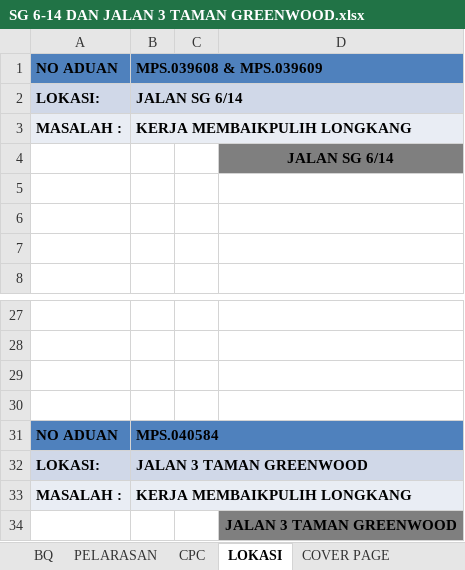
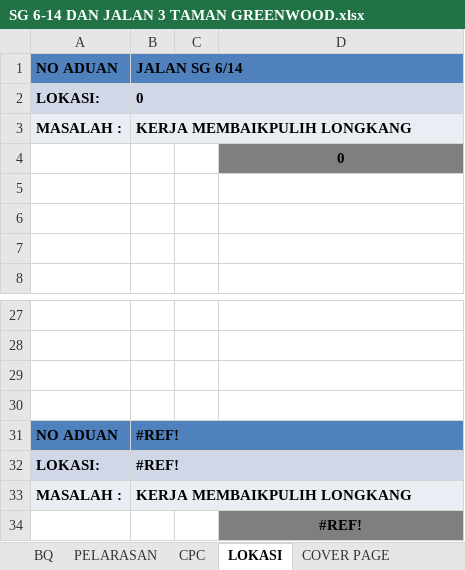
Before and after one commit to ar-Raqmi/InfraHub, an Excel workbook: references/referenceDocs/SG 6-14 DAN JALAN 3 TAMAN GREENWOOD.xlsx, sheet LOKASI, drawn as a sheet; only a part is shown, gaps mark what is left out; values as stored, in another font and other column widths than the file's, no borders; charts and pictures not drawn; the diff names each change by its address in the sheet, - before the commit and + after, or states it on an @@ line.

```diff
--- a/references/referenceDocs/SG 6-14 DAN JALAN 3 TAMAN GREENWOOD.xlsx (sheet LOKASI)
+++ b/references/referenceDocs/SG 6-14 DAN JALAN 3 TAMAN GREENWOOD.xlsx (sheet LOKASI)
-B1: MPS.039608 & MPS.039609
+B1: JALAN SG 6/14
-B2: JALAN SG 6/14
+B2: 0
-D4: JALAN SG 6/14
+D4: 0
-B31: MPS.040584
+B31: #REF!
-B32: JALAN 3 TAMAN GREENWOOD
+B32: #REF!
-D34: JALAN 3 TAMAN GREENWOOD
+D34: #REF!
```
Also changed, not shown: sheet BQ, sheet COVER PAGE, sheet PELARASAN, sheet CPC, formulas that keep their value, charts or pictures.
